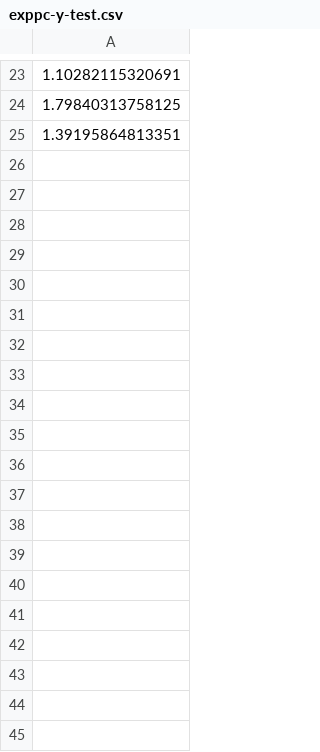
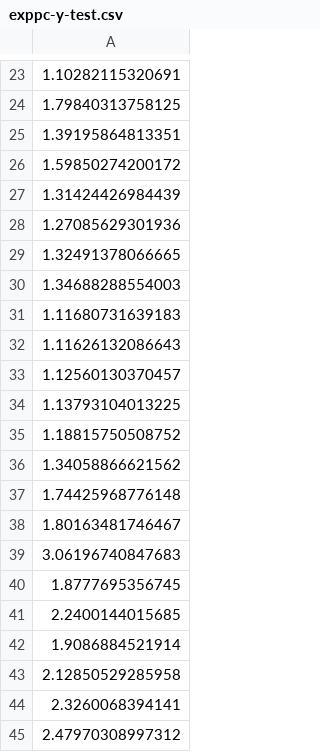
Before and after one commit to jvpoulos/drnns-prediction, a CSV file: data/capacity/analysis-12/treated/exppc-y-test.csv, drawn as a sheet; only a part is shown, gaps mark what is left out; the diff covers the shown part only.

```diff
--- a/data/capacity/analysis-12/treated/exppc-y-test.csv
+++ b/data/capacity/analysis-12/treated/exppc-y-test.csv
@@ -25 +25,21 @@
 1.39195864813351
+1.59850274200172
+1.31424426984439
+1.27085629301936
+1.32491378066665
+1.34688288554003
+1.11680731639183
+1.11626132086643
+1.12560130370457
+1.13793104013225
+1.18815750508752
+1.34058866621562
+1.74425968776148
+1.80163481746467
+3.06196740847683
+1.8777695356745
+2.2400144015685
+1.9086884521914
+2.12850529285958
+2.3260068394141
+2.47970308997312
```
Also changed, not shown: 16 added rows elsewhere in this file, data/capacity/analysis-12/treated/edpc-y-test.csv, data/capacity/analysis-12/treated/revpc-y-test.csv, 27 other files.
